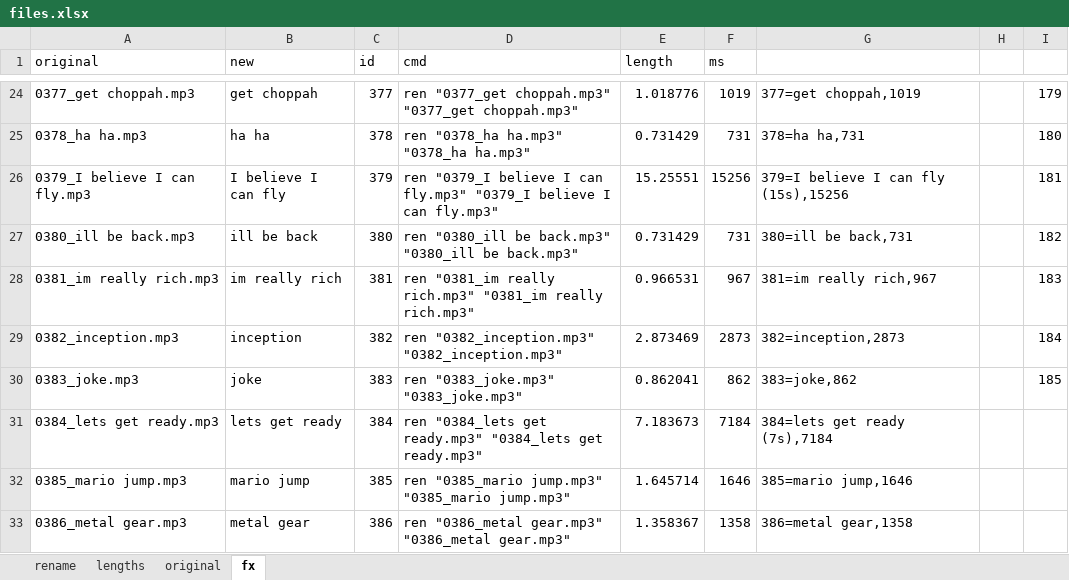
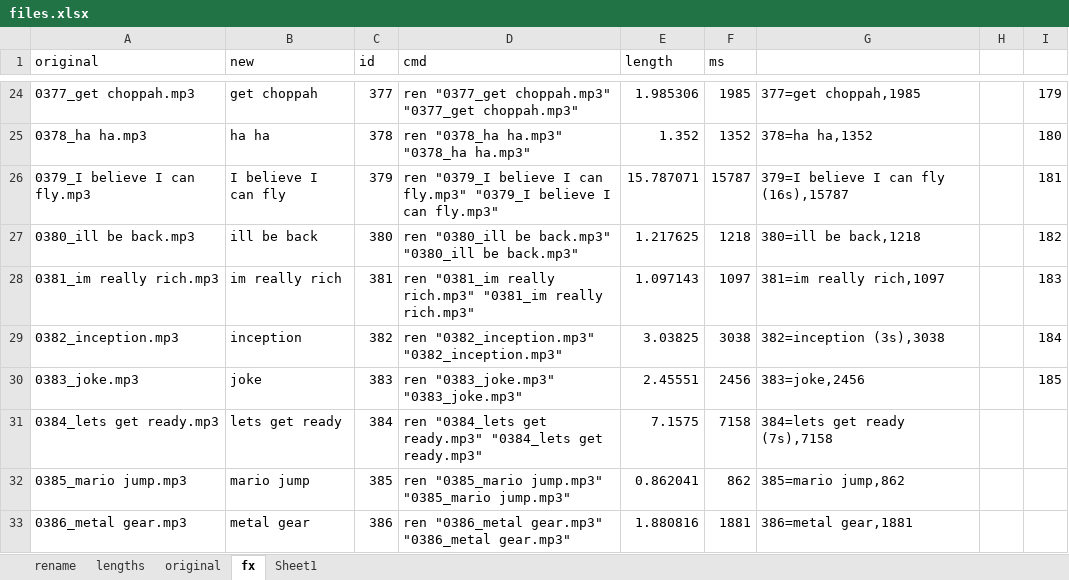
Before and after one commit to eried/Research, an Excel workbook: JumperT8SG/voice/2-trim/files.xlsx, sheet fx, drawn as a sheet; only a part is shown, gaps mark what is left out; values as stored, in another font and other column widths than the file's, no borders; the diff covers the shown part only; the diff names each change by its address in the sheet, - before the commit and + after, or states it on an @@ line.

```diff
--- a/JumperT8SG/voice/2-trim/files.xlsx (sheet fx)
+++ b/JumperT8SG/voice/2-trim/files.xlsx (sheet fx)
+sheet tab: Sheet1
-E24 (length): 1.018776
+E24 (length): 1.985306
-F24 (ms): 1019
+F24 (ms): 1985
-G24: 377=get choppah,1019
+G24: 377=get choppah,1985
-E25 (length): 0.731429
+E25 (length): 1.352
-F25 (ms): 731
+F25 (ms): 1352
-G25: 378=ha ha,731
+G25: 378=ha ha,1352
-E26 (length): 15.25551
+E26 (length): 15.787071
-F26 (ms): 15256
+F26 (ms): 15787
-G26: 379=I believe I can fly (15s),15256
+G26: 379=I believe I can fly (16s),15787
-E27 (length): 0.731429
+E27 (length): 1.217625
-F27 (ms): 731
+F27 (ms): 1218
-G27: 380=ill be back,731
+G27: 380=ill be back,1218
-E28 (length): 0.966531
+E28 (length): 1.097143
-F28 (ms): 967
+F28 (ms): 1097
-G28: 381=im really rich,967
+G28: 381=im really rich,1097
-E29 (length): 2.873469
+E29 (length): 3.03825
-F29 (ms): 2873
+F29 (ms): 3038
-G29: 382=inception,2873
+G29: 382=inception (3s),3038
-E30 (length): 0.862041
+E30 (length): 2.45551
-F30 (ms): 862
+F30 (ms): 2456
-G30: 383=joke,862
+G30: 383=joke,2456
-E31 (length): 7.183673
+E31 (length): 7.1575
-F31 (ms): 7184
+F31 (ms): 7158
-G31: 384=lets get ready (7s),7184
+G31: 384=lets get ready (7s),7158
-E32 (length): 1.645714
+E32 (length): 0.862041
-F32 (ms): 1646
+F32 (ms): 862
-G32: 385=mario jump,1646
+G32: 385=mario jump,862
-E33 (length): 1.358367
+E33 (length): 1.880816
-F33 (ms): 1358
+F33 (ms): 1881
-G33: 386=metal gear,1358
+G33: 386=metal gear,1881
```
Also changed, not shown: 148 edited cells elsewhere in this sheet, 3 other files.
